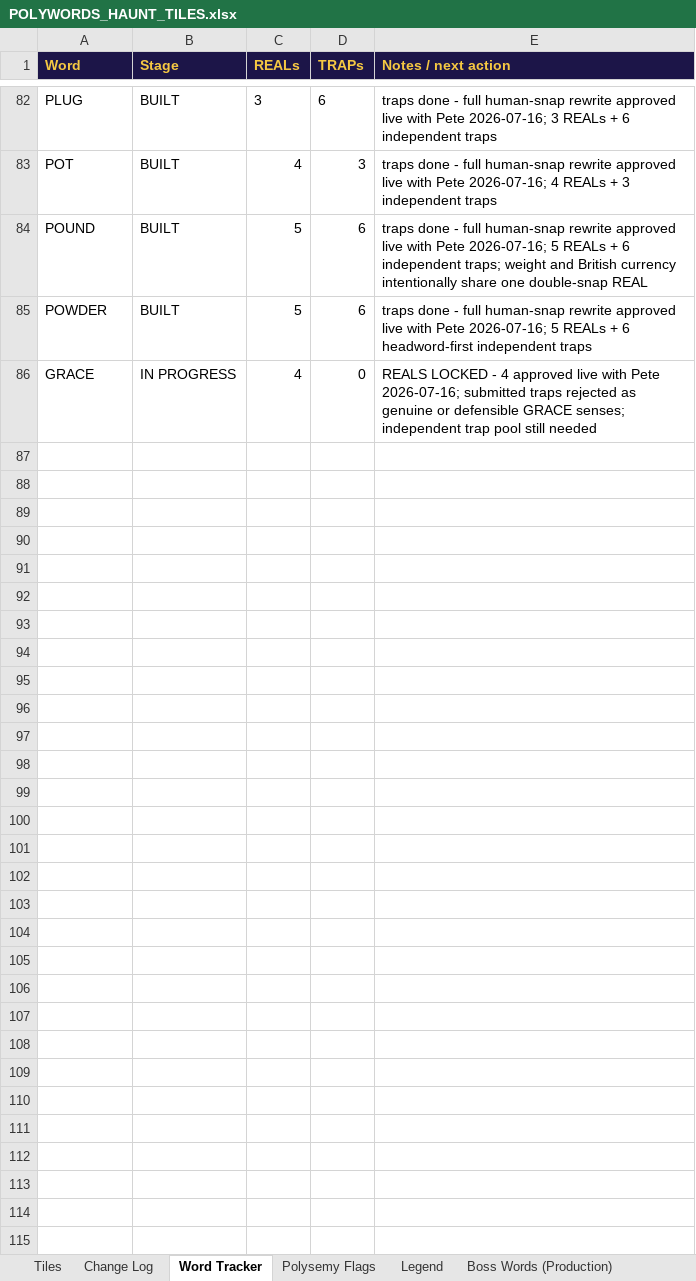
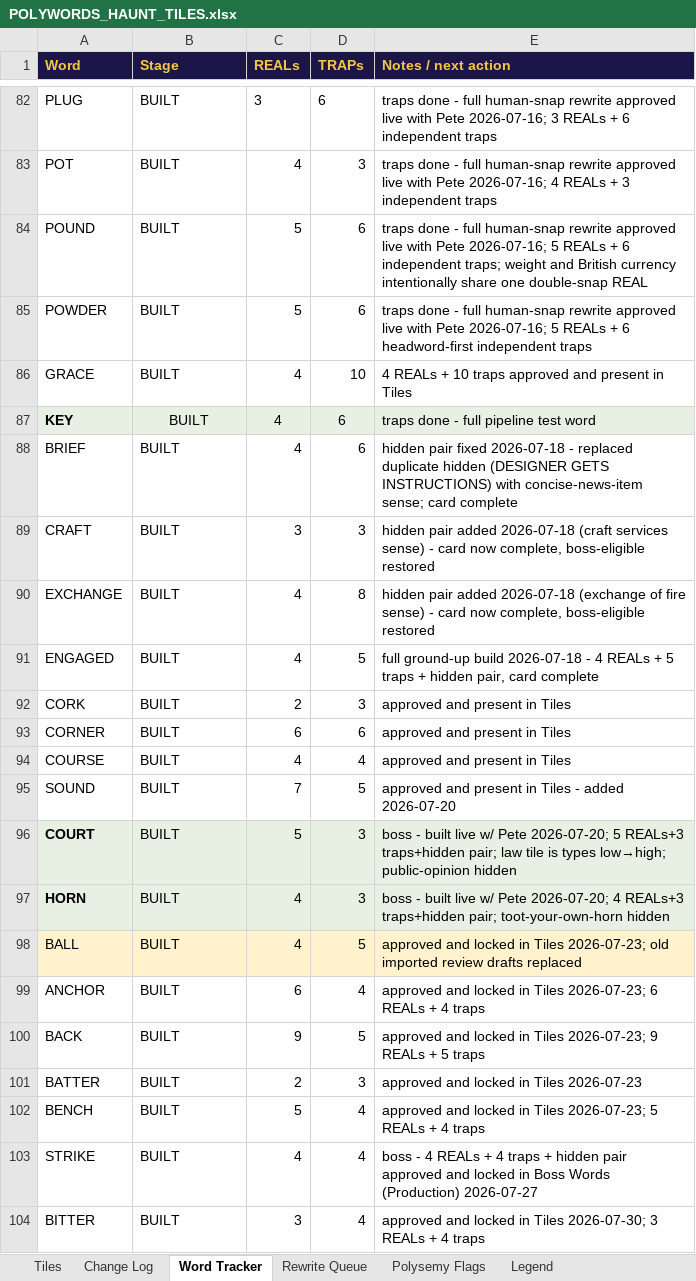
Before and after one commit to Psibari/Polywords, an Excel workbook: localworkbooks/POLYWORDS_HAUNT_TILES.xlsx, sheet Word Tracker, drawn as a sheet; only a part is shown, gaps mark what is left out; values as stored, in another font and other column widths than the file's, no borders; the diff covers the shown part only; the diff names each change by its address in the sheet, - before the commit and + after, or states it on an @@ line.

```diff
--- a/localworkbooks/POLYWORDS_HAUNT_TILES.xlsx (sheet Word Tracker)
+++ b/localworkbooks/POLYWORDS_HAUNT_TILES.xlsx (sheet Word Tracker)
+sheet tab: Rewrite Queue
-B86 (Stage): IN PROGRESS
+B86 (Stage): BUILT
-D86 (TRAPs): 0
+D86 (TRAPs): 10
-E86 (Notes / next action): REALS LOCKED - 4 approved live with Pete 2026-07-16; submitted traps rejected as genuine or defensible GRACE senses; independent trap pool still needed
+E86 (Notes / next action): 4 REALs + 10 traps approved and present in Tiles
+row 87: KEY | BUILT | 4 | 6 | traps done - full pipeline test word
+row 88: BRIEF | BUILT | 4 | 6 | hidden pair fixed 2026-07-18 - replaced duplicate hidden (DESIGNER GETS INSTRUCTIONS) with concise-news-item sense; card complete
+row 89: CRAFT | BUILT | 3 | 3 | hidden pair added 2026-07-18 (craft services sense) - card now complete, boss-eligible restored
+row 90: EXCHANGE | BUILT | 4 | 8 | hidden pair added 2026-07-18 (exchange of fire sense) - card now complete, boss-eligible restored
+row 91: ENGAGED | BUILT | 4 | 5 | full ground-up build 2026-07-18 - 4 REALs + 5 traps + hidden pair, card complete
+row 92: CORK | BUILT | 2 | 3 | approved and present in Tiles
+row 93: CORNER | BUILT | 6 | 6 | approved and present in Tiles
+row 94: COURSE | BUILT | 4 | 4 | approved and present in Tiles
+row 95: SOUND | BUILT | 7 | 5 | approved and present in Tiles - added 2026-07-20
+row 96: COURT | BUILT | 5 | 3 | boss - built live w/ Pete 2026-07-20; 5 REALs+3 traps+hidden pair; law tile is types low→high; public-opinion hidden
+row 97: HORN | BUILT | 4 | 3 | boss - built live w/ Pete 2026-07-20; 4 REALs+3 traps+hidden pair; toot-your-own-horn hidden
+row 98: BALL | BUILT | 4 | 5 | approved and locked in Tiles 2026-07-23; old imported review drafts replaced
+row 99: ANCHOR | BUILT | 6 | 4 | approved and locked in Tiles 2026-07-23; 6 REALs + 4 traps
+row 100: BACK | BUILT | 9 | 5 | approved and locked in Tiles 2026-07-23; 9 REALs + 5 traps
+row 101: BATTER | BUILT | 2 | 3 | approved and locked in Tiles 2026-07-23
+row 102: BENCH | BUILT | 5 | 4 | approved and locked in Tiles 2026-07-23; 5 REALs + 4 traps
+row 103: STRIKE | BUILT | 4 | 4 | boss - 4 REALs + 4 traps + hidden pair approved and locked in Boss Words (Production) 2026-07-27
+row 104: BITTER | BUILT | 3 | 4 | approved and locked in Tiles 2026-07-30; 3 REALs + 4 traps
```
Also changed, not shown: 42 added rows and 5 edited cells elsewhere in this sheet, sheet Tiles, sheet Boss Words (Production), sheet Change Log, other sheet tabs.
